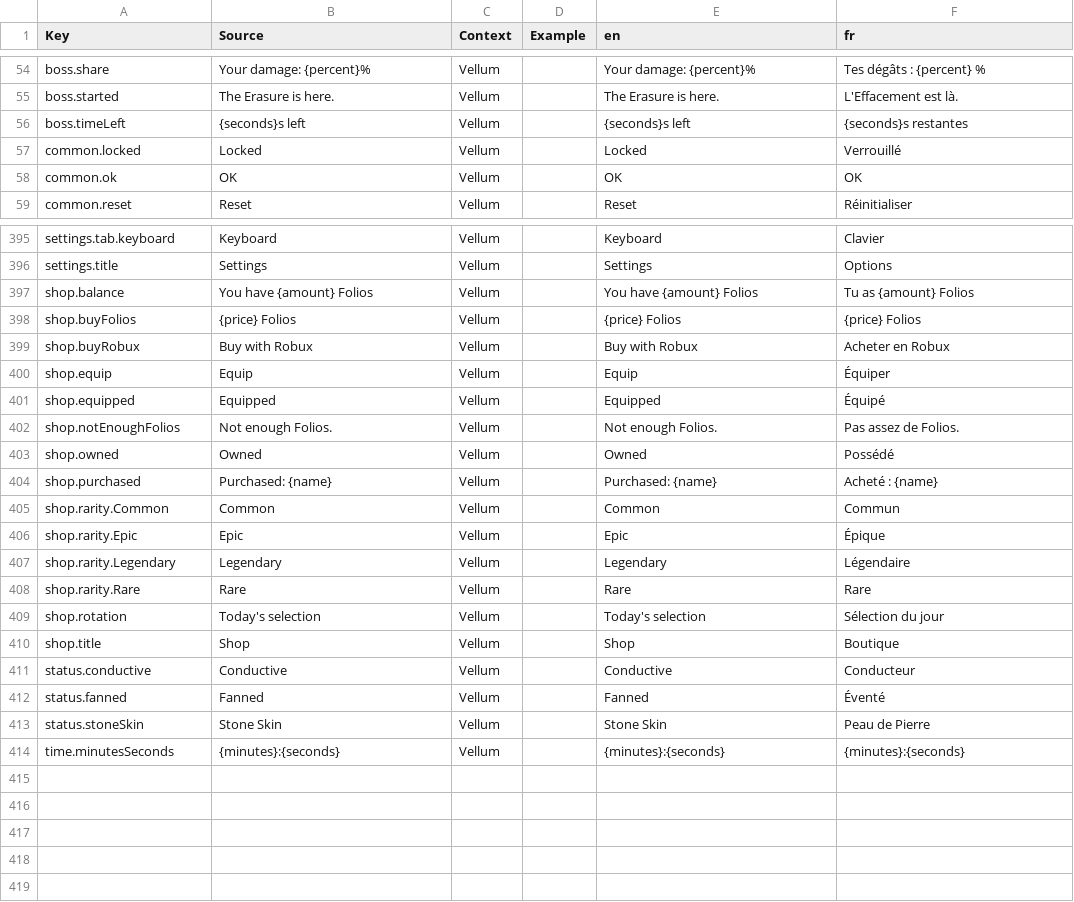
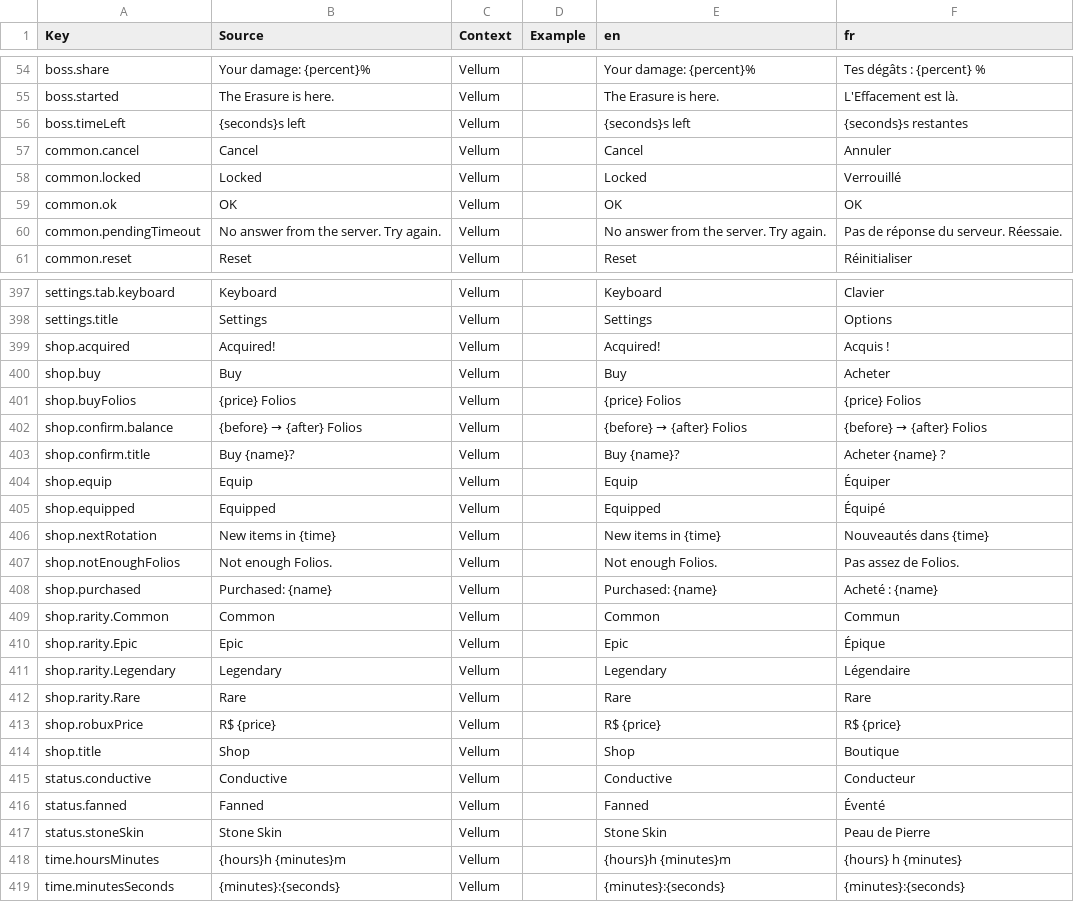
Before and after one commit to FouziGit/robloxtest, a CSV file: localization.csv, drawn as a sheet; only a part is shown, gaps mark what is left out; removed rows and columns are numbered as before the commit, all else as after; the diff names each change by its address in the sheet, - before the commit and + after, or states it on an @@ line.

```diff
--- a/localization.csv
+++ b/localization.csv
+row 57: common.cancel | Cancel | Vellum |  | Cancel | Annuler
+row 60: common.pendingTimeout | No answer from the server. Try again. | Vellum |  | No answer from the server. Try again. | Pas de réponse du serveur. Réessaie.
-row 397: shop.balance | You have {amount} Folios | Vellum |  | You have {amount} Folios | Tu as {amount} Folios
+row 399: shop.acquired | Acquired! | Vellum |  | Acquired! | Acquis !
+row 400: shop.buy | Buy | Vellum |  | Buy | Acheter
-row 399: shop.buyRobux | Buy with Robux | Vellum |  | Buy with Robux | Acheter en Robux
+row 402: shop.confirm.balance | {before} → {after} Folios | Vellum |  | {before} → {after} Folios | {before} → {after} Folios
+row 403: shop.confirm.title | Buy {name}? | Vellum |  | Buy {name}? | Acheter {name} ?
+row 406: shop.nextRotation | New items in {time} | Vellum |  | New items in {time} | Nouveautés dans {time}
-row 403: shop.owned | Owned | Vellum |  | Owned | Possédé
-row 409: shop.rotation | Today's selection | Vellum |  | Today's selection | Sélection du jour
+row 413: shop.robuxPrice | R$ {price} | Vellum |  | R$ {price} | R$ {price}
+row 418: time.hoursMinutes | {hours}h {minutes}m | Vellum |  | {hours}h {minutes}m | {hours} h {minutes}
```
Also changed, not shown: 9 other files.
